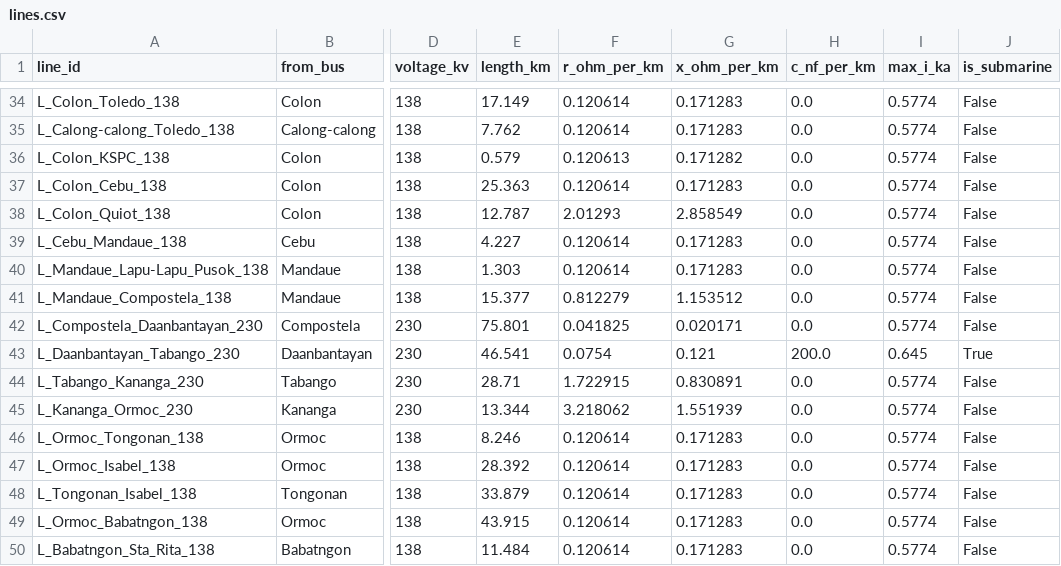
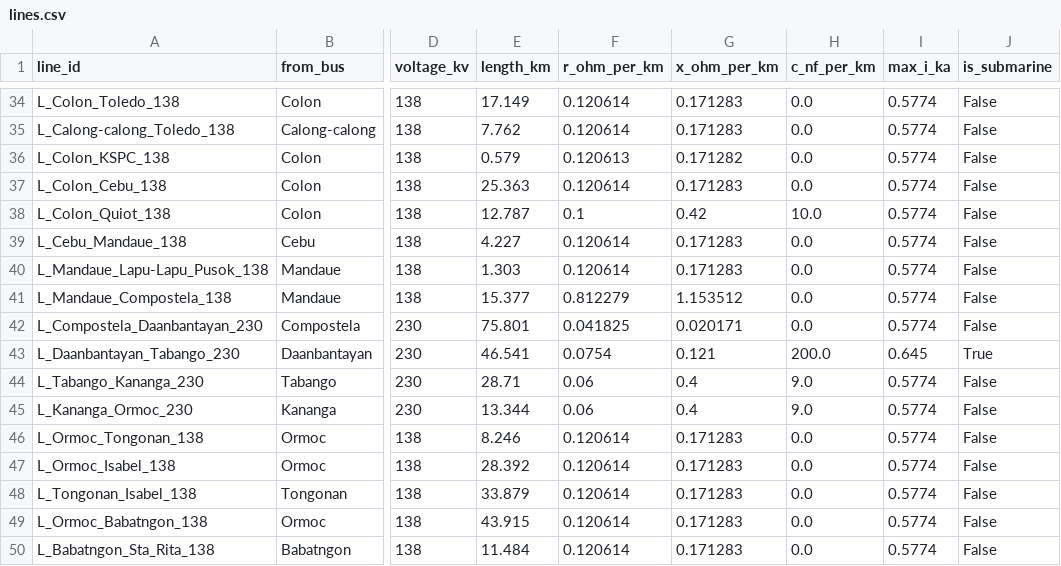
Before and after one commit to julius-darang/visayasgrid, a CSV file: data/lines.csv, drawn as a sheet; only a part is shown, gaps mark what is left out; the diff names each change by its address in the sheet, - before the commit and + after, or states it on an @@ line.

```diff
--- a/data/lines.csv
+++ b/data/lines.csv
-F38 (r_ohm_per_km): 2.01293
+F38 (r_ohm_per_km): 0.1
-G38 (x_ohm_per_km): 2.858549
+G38 (x_ohm_per_km): 0.42
-H38 (c_nf_per_km): 0.0
+H38 (c_nf_per_km): 10.0
-F44 (r_ohm_per_km): 1.722915
+F44 (r_ohm_per_km): 0.06
-G44 (x_ohm_per_km): 0.830891
+G44 (x_ohm_per_km): 0.4
-H44:H45 (c_nf_per_km): 0.0
+H44:H45 (c_nf_per_km): 9.0
-F45 (r_ohm_per_km): 3.218062
+F45 (r_ohm_per_km): 0.06
-G45 (x_ohm_per_km): 1.551939
+G45 (x_ohm_per_km): 0.4
```
Also changed, not shown: 4 other files.
